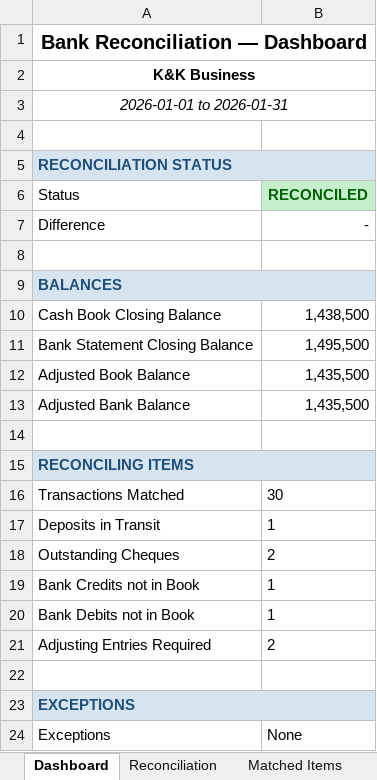
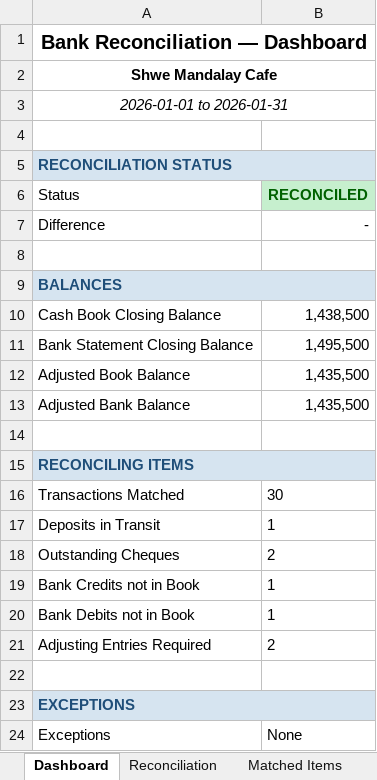
Before and after one commit to iceiceib/workspace_accountant, an Excel workbook: accountant-skill/data/Jan2026/bank_reconciliation_Jan2026.xlsx, sheet Dashboard, drawn as a sheet; values as stored, in another font and other column widths than the file's, no borders; the diff names each change by its address in the sheet, - before the commit and + after, or states it on an @@ line.

```diff
--- a/accountant-skill/data/Jan2026/bank_reconciliation_Jan2026.xlsx (sheet Dashboard)
+++ b/accountant-skill/data/Jan2026/bank_reconciliation_Jan2026.xlsx (sheet Dashboard)
-A2 (Status): K&K Business
+A2 (Status): Shwe Mandalay Cafe
```
Also changed, not shown: sheet Adjusting Entries, sheet Reconciliation, accountant-skill/data/Jan2026/adjusting_entries_Jan2026.xlsx, accountant-skill/data/Jan2026/books_of_prime_entry_Jan2026.xlsx, 47 other files.
